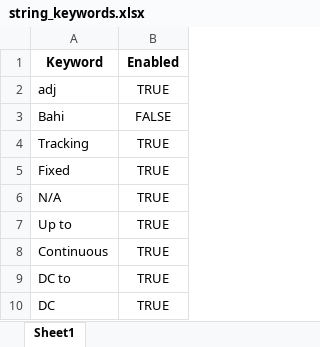
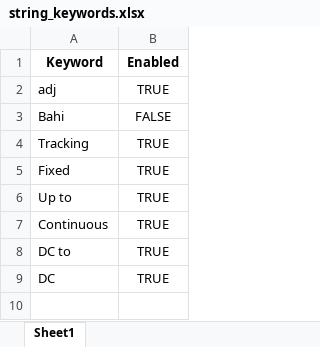
Before and after one commit to Hima9791/map, an Excel workbook: string_keywords.xlsx, sheet Sheet1, drawn as a sheet; values as stored, in another font and other column widths than the file's, no borders; the diff names each change by its address in the sheet, - before the commit and + after, or states it on an @@ line.

Commit message:
Update string_keywords.xlsx via Streamlit

```diff
--- a/string_keywords.xlsx (sheet Sheet1)
+++ b/string_keywords.xlsx (sheet Sheet1)
-row 6: N/A | TRUE
```
